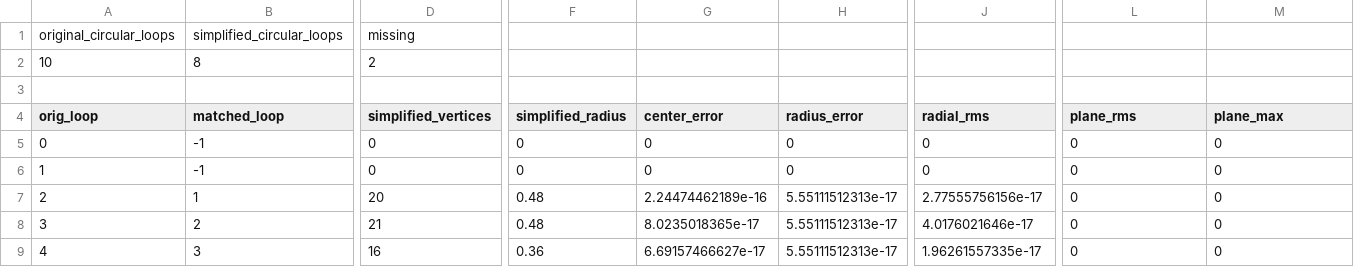
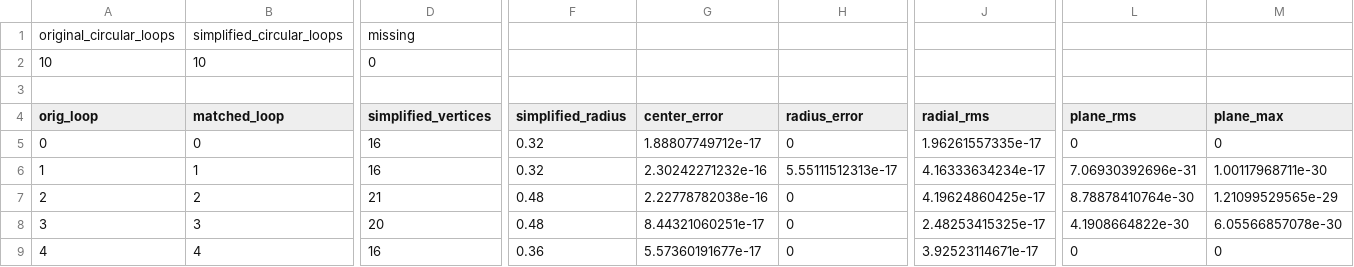
Before and after one commit to TJUhe/MenuMesh, a CSV file: examples/output/feature_curve_validation/stepped_shaft_curve_feature_compare.csv, drawn as a sheet; only a part is shown, gaps mark what is left out; the diff covers the shown part only; the diff names each change by its address in the sheet, - before the commit and + after, or states it on an @@ line.

```diff
--- a/examples/output/feature_curve_validation/stepped_shaft_curve_feature_compare.csv
+++ b/examples/output/feature_curve_validation/stepped_shaft_curve_feature_compare.csv
-B2 (matched_loop): 8
+B2 (matched_loop): 10
-D2 (simplified_vertices): 2
+D2 (simplified_vertices): 0
-B5 (matched_loop): -1
+B5 (matched_loop): 0
-D5:D6 (simplified_vertices): 0
+D5:D6 (simplified_vertices): 16
-F5:F6 (simplified_radius): 0
+F5:F6 (simplified_radius): 0.32
-G5 (center_error): 0
+G5 (center_error): 1.88807749712e-17
-J5 (radial_rms): 0
+J5 (radial_rms): 1.96261557335e-17
-B6 (matched_loop): -1
+B6 (matched_loop): 1
-G6 (center_error): 0
+G6 (center_error): 2.30242271232e-16
-H6 (radius_error): 0
+H6 (radius_error): 5.55111512313e-17
-J6 (radial_rms): 0
+J6 (radial_rms): 4.16333634234e-17
-L6 (plane_rms): 0
+L6 (plane_rms): 7.06930392696e-31
-M6 (plane_max): 0
+M6 (plane_max): 1.00117968711e-30
-B7 (matched_loop): 1
+B7 (matched_loop): 2
-D7 (simplified_vertices): 20
+D7 (simplified_vertices): 21
-G7 (center_error): 2.24474462189e-16
+G7 (center_error): 2.22778782038e-16
-H7:H9 (radius_error): 5.55111512313e-17
+H7:H9 (radius_error): 0
-J7 (radial_rms): 2.77555756156e-17
+J7 (radial_rms): 4.19624860425e-17
-L7 (plane_rms): 0
+L7 (plane_rms): 8.78878410764e-30
-M7 (plane_max): 0
+M7 (plane_max): 1.21099529565e-29
-B8 (matched_loop): 2
+B8 (matched_loop): 3
-D8 (simplified_vertices): 21
+D8 (simplified_vertices): 20
-G8 (center_error): 8.0235018365e-17
+G8 (center_error): 8.44321060251e-17
-J8 (radial_rms): 4.0176021646e-17
+J8 (radial_rms): 2.48253415325e-17
-L8 (plane_rms): 0
+L8 (plane_rms): 4.1908664822e-30
-M8 (plane_max): 0
+M8 (plane_max): 6.05566857078e-30
-B9 (matched_loop): 3
+B9 (matched_loop): 4
-G9 (center_error): 6.69157466627e-17
+G9 (center_error): 5.57360191677e-17
-J9 (radial_rms): 1.96261557335e-17
+J9 (radial_rms): 3.92523114671e-17
```
Also changed, not shown: 26 edited cells elsewhere in this file, examples/output/feature_curve_validation/flange_curve_curve_feature_compare.csv, examples/output/feature_curve_validation/flange_curve_features.csv, 41 other files.
